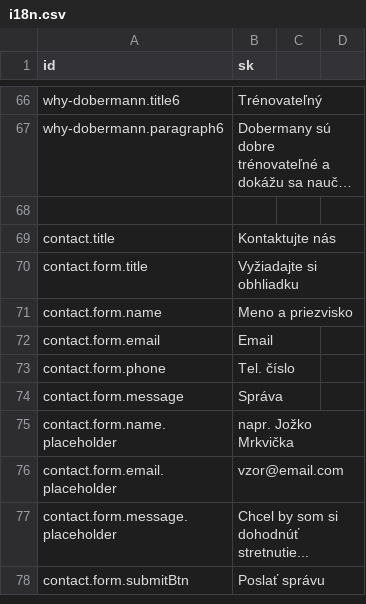
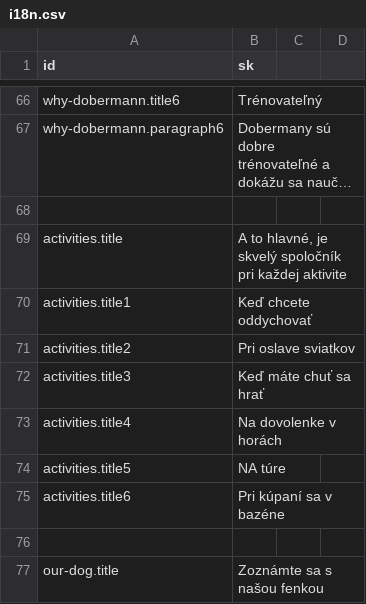
Before and after one commit to krisztiantothfiit/krisztiantothfiit.github.io, a CSV file: i18n/i18n.csv, drawn as a sheet; only a part is shown, gaps mark what is left out; the shorter side is filled out with more unchanged rows; long unchanged cells end in …; the diff covers the shown part only; the diff names each change by its address in the sheet, - before the commit and + after, or states it on an @@ line.

Commit message:
activities, our-dog, our-puppies

```diff
--- a/i18n/i18n.csv
+++ b/i18n/i18n.csv
+row 69: activities.title | A to hlavné, je skvelý spoločník pri každej aktivite
+row 70: activities.title1 | Keď chcete oddychovať
+row 71: activities.title2 | Pri oslave sviatkov
+row 72: activities.title3 | Keď máte chuť sa hrať
+row 73: activities.title4 | Na dovolenke v horách
+row 74: activities.title5 | NA túre
+row 75: activities.title6 | Pri kúpaní sa v bazéne
+row 76: (empty)
+row 77: our-dog.title | Zoznámte sa s našou fenkou
```
Also changed, not shown: 8 added rows elsewhere in this file, 45 other files.
